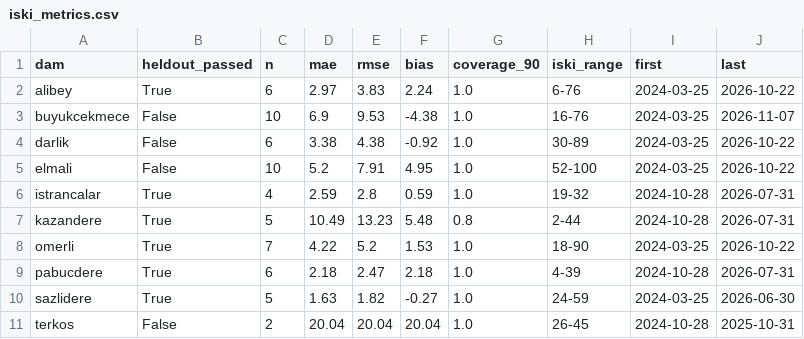
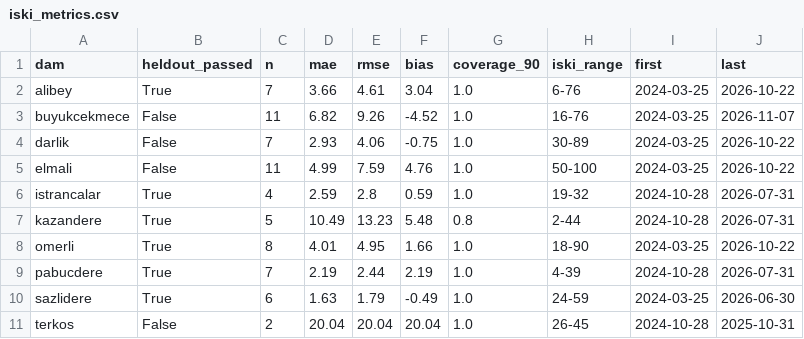
Before and after one commit to Esquetta/baraj-aynasi, a CSV file: results/iski_metrics.csv, drawn as a sheet.

```diff
--- a/results/iski_metrics.csv
+++ b/results/iski_metrics.csv
@@ -1,11 +1,11 @@
 dam,heldout_passed,n,mae,rmse,bias,coverage_90,iski_range,first,last
-alibey,True,6,2.97,3.83,2.24,1.0,6-76,2024-03-25,2026-10-22
-buyukcekmece,False,10,6.9,9.53,-4.38,1.0,16-76,2024-03-25,2026-11-07
-darlik,False,6,3.38,4.38,-0.92,1.0,30-89,2024-03-25,2026-10-22
-elmali,False,10,5.2,7.91,4.95,1.0,52-100,2024-03-25,2026-10-22
+alibey,True,7,3.66,4.61,3.04,1.0,6-76,2024-03-25,2026-10-22
+buyukcekmece,False,11,6.82,9.26,-4.52,1.0,16-76,2024-03-25,2026-11-07
+darlik,False,7,2.93,4.06,-0.75,1.0,30-89,2024-03-25,2026-10-22
+elmali,False,11,4.99,7.59,4.76,1.0,50-100,2024-03-25,2026-10-22
 istrancalar,True,4,2.59,2.8,0.59,1.0,19-32,2024-10-28,2026-07-31
 kazandere,True,5,10.49,13.23,5.48,0.8,2-44,2024-10-28,2026-07-31
-omerli,True,7,4.22,5.2,1.53,1.0,18-90,2024-03-25,2026-10-22
-pabucdere,True,6,2.18,2.47,2.18,1.0,4-39,2024-10-28,2026-07-31
-sazlidere,True,5,1.63,1.82,-0.27,1.0,24-59,2024-03-25,2026-06-30
+omerli,True,8,4.01,4.95,1.66,1.0,18-90,2024-03-25,2026-10-22
+pabucdere,True,7,2.19,2.44,2.19,1.0,4-39,2024-10-28,2026-07-31
+sazlidere,True,6,1.63,1.79,-0.49,1.0,24-59,2024-03-25,2026-06-30
 terkos,False,2,20.04,20.04,20.04,1.0,26-45,2024-10-28,2025-10-31
```
Also changed, not shown: results/iski_check.csv, results/iski_series.csv, 4 other files.
